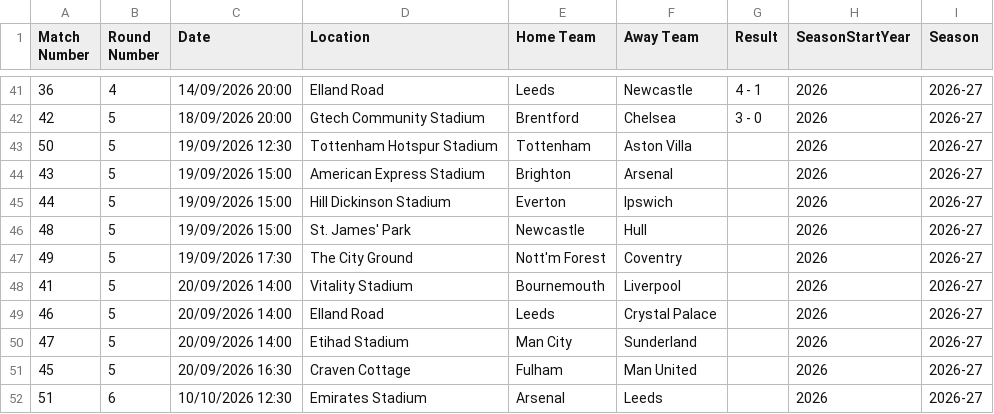
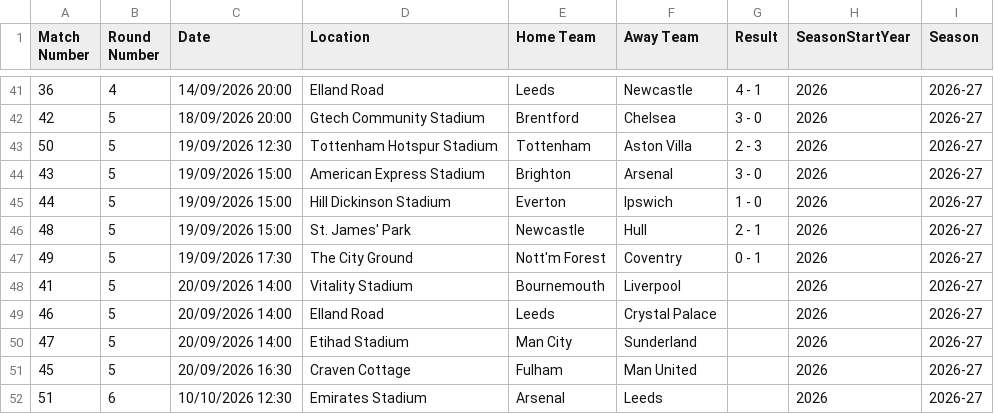
Before and after one commit to JM05326-debug/ballfoot, a CSV file: data/raw/fixtures_2026.csv, drawn as a sheet; only a part is shown, gaps mark what is left out.

```diff
--- a/data/raw/fixtures_2026.csv
+++ b/data/raw/fixtures_2026.csv
@@ -42,7 +42,7 @@ Match Number,Round Number,Date,Location,Home Team,Away Team,Result,SeasonStartYe
 42,5,18/09/2026 20:00,Gtech Community Stadium,Brentford,Chelsea,3 - 0,2026,2026-27
-50,5,19/09/2026 12:30,Tottenham Hotspur Stadium,Tottenham,Aston Villa,,2026,2026-27
-43,5,19/09/2026 15:00,American Express Stadium,Brighton,Arsenal,,2026,2026-27
-44,5,19/09/2026 15:00,Hill Dickinson Stadium,Everton,Ipswich,,2026,2026-27
-48,5,19/09/2026 15:00,St. James' Park,Newcastle,Hull,,2026,2026-27
-49,5,19/09/2026 17:30,The City Ground,Nott'm Forest,Coventry,,2026,2026-27
+50,5,19/09/2026 12:30,Tottenham Hotspur Stadium,Tottenham,Aston Villa,2 - 3,2026,2026-27
+43,5,19/09/2026 15:00,American Express Stadium,Brighton,Arsenal,3 - 0,2026,2026-27
+44,5,19/09/2026 15:00,Hill Dickinson Stadium,Everton,Ipswich,1 - 0,2026,2026-27
+48,5,19/09/2026 15:00,St. James' Park,Newcastle,Hull,2 - 1,2026,2026-27
+49,5,19/09/2026 17:30,The City Ground,Nott'm Forest,Coventry,0 - 1,2026,2026-27
 41,5,20/09/2026 14:00,Vitality Stadium,Bournemouth,Liverpool,,2026,2026-27
```
Also changed, not shown: 13 other files.
